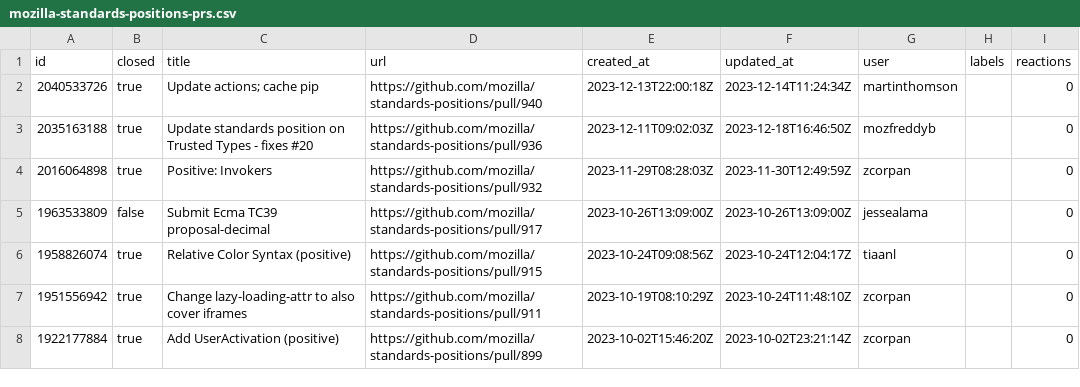
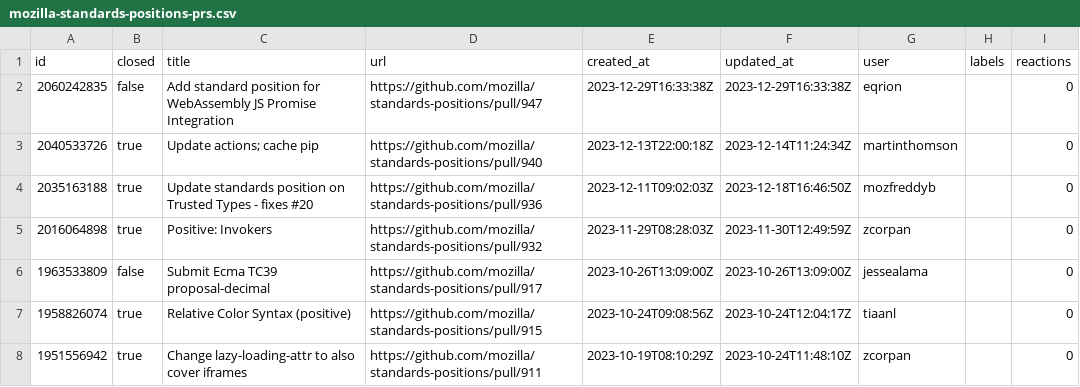
Before and after one commit to bgrins/compat-utils, a CSV file: output/mozilla-standards-positions-prs.csv, drawn as a sheet; only a part is shown; the shorter side is filled out with more unchanged rows.

```diff
--- a/output/mozilla-standards-positions-prs.csv
+++ b/output/mozilla-standards-positions-prs.csv
@@ -1,2 +1,3 @@
 id,closed,title,url,created_at,updated_at,user,labels,reactions
+2060242835,false,Add standard position for WebAssembly JS Promise Integration,https://github.com/mozilla/standards-positions/pull/947,2023-12-29T16:33:38Z,2023-12-29T16:33:38Z,eqrion,,0
 2040533726,true,Update actions; cache pip,https://github.com/mozilla/standards-positions/pull/940,2023-12-13T22:00:18Z,2023-12-14T11:24:34Z,martinthomson,,0
```
Also changed, not shown: output/whatwg-dom.csv, 2 other files.
